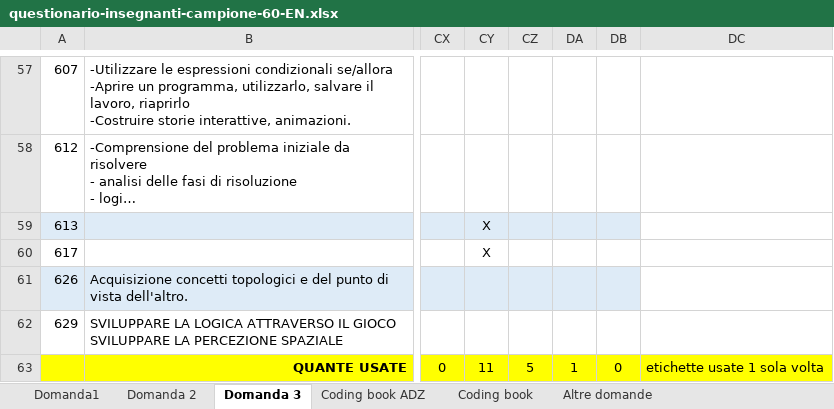
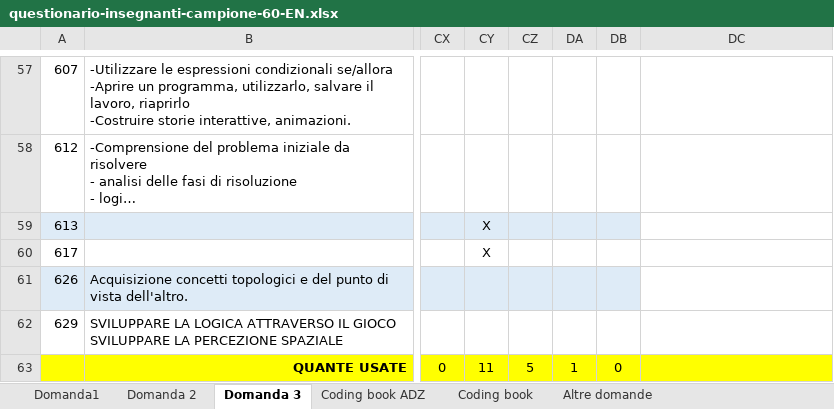
Before and after one commit to enriconardelli/analisi_questionari, an Excel workbook: questionario-insegnanti-campione-60-EN.xlsx, sheet Domanda 3, drawn as a sheet; only a part is shown, gaps mark what is left out; long unchanged cells end in …; values as stored, in another font and other column widths than the file's, no borders; table styles not drawn; the diff names each change by its address in the sheet, - before the commit and + after, or states it on an @@ line.

```diff
--- a/questionario-insegnanti-campione-60-EN.xlsx (sheet Domanda 3)
+++ b/questionario-insegnanti-campione-60-EN.xlsx (sheet Domanda 3)
-DC63: etichette usate 1 sola volta
+DC63: (empty)
```
Also changed, not shown: sheet Domanda1, sheet Domanda 2, 32 other files.
